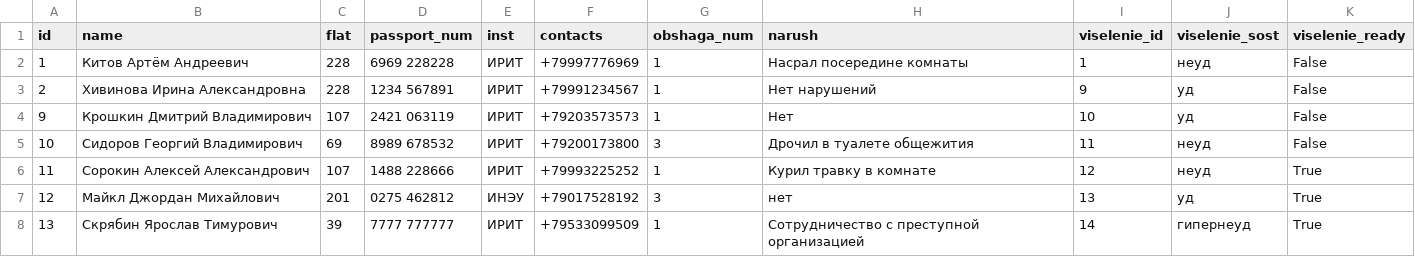
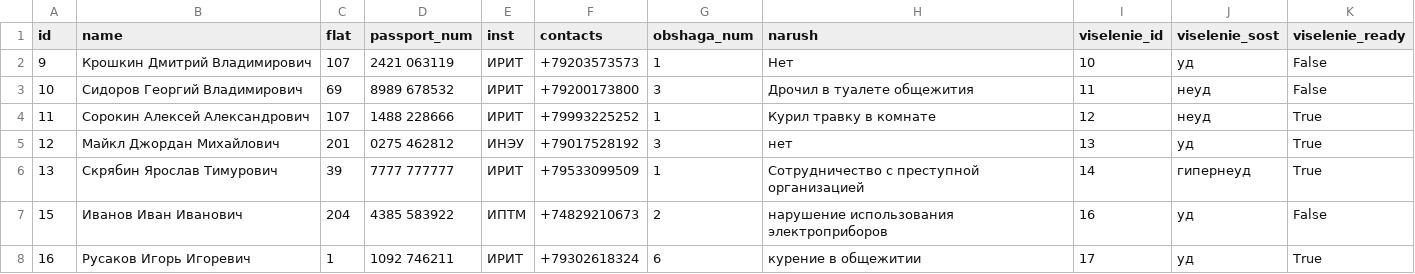
Before and after one commit to kroshkindm-source/lab_pupu, a CSV file: src/out/data.csv, drawn as a sheet; removed rows and columns are numbered as before the commit, all else as after; the diff names each change by its address in the sheet, - before the commit and + after, or states it on an @@ line.

```diff
--- a/src/out/data.csv
+++ b/src/out/data.csv
-row 2: 1 | Китов Артём Андреевич | 228 | 6969 228228 | ИРИТ | +79997776969 | 1 | Насрал посередине комнаты | 1 | неуд | False
-row 3: 2 | Хивинова Ирина Александровна | 228 | 1234 567891 | ИРИТ | +79991234567 | 1 | Нет нарушений | 9 | уд | False
+row 7: 15 | Иванов Иван Иванович | 204 | 4385 583922 | ИПТМ | +74829210673 | 2 | нарушение использования электроприборов | 16 | уд | False
+row 8: 16 | Русаков Игорь Игоревич | 1 | 1092 746211 | ИРИТ | +79302618324 | 6 | курение в общежитии | 17 | уд | True
```
Also changed, not shown: 5 other files.
